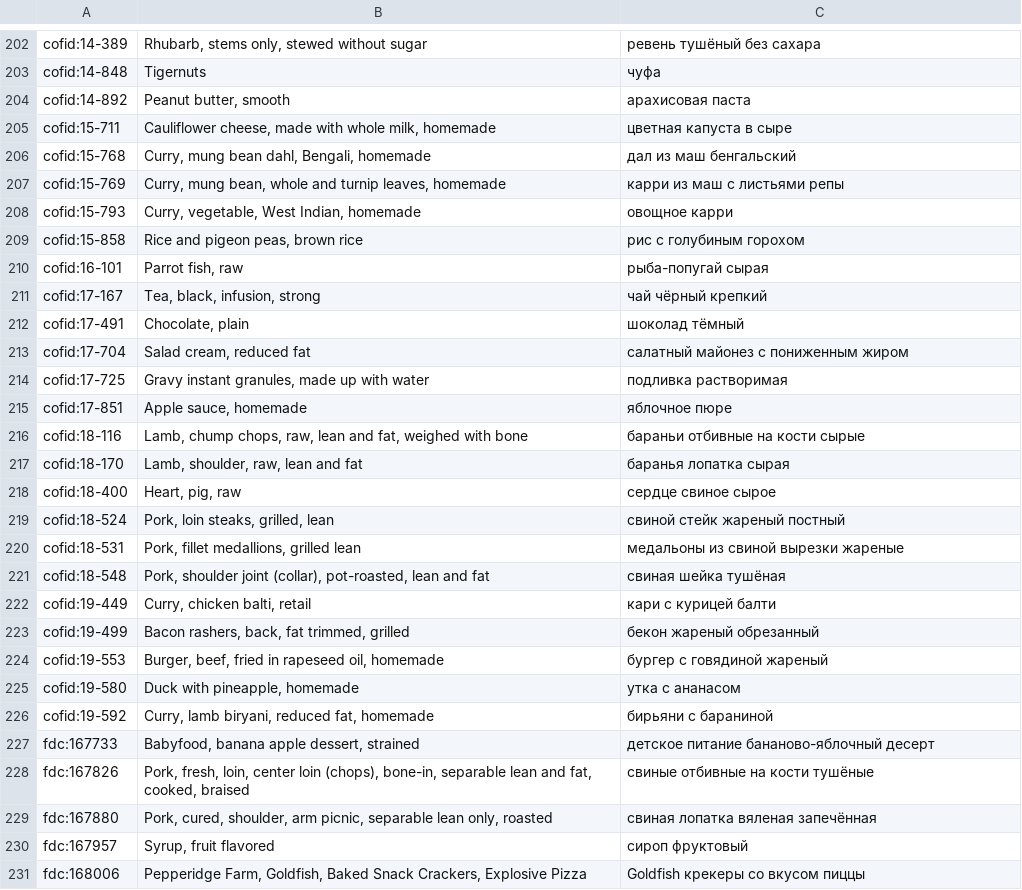
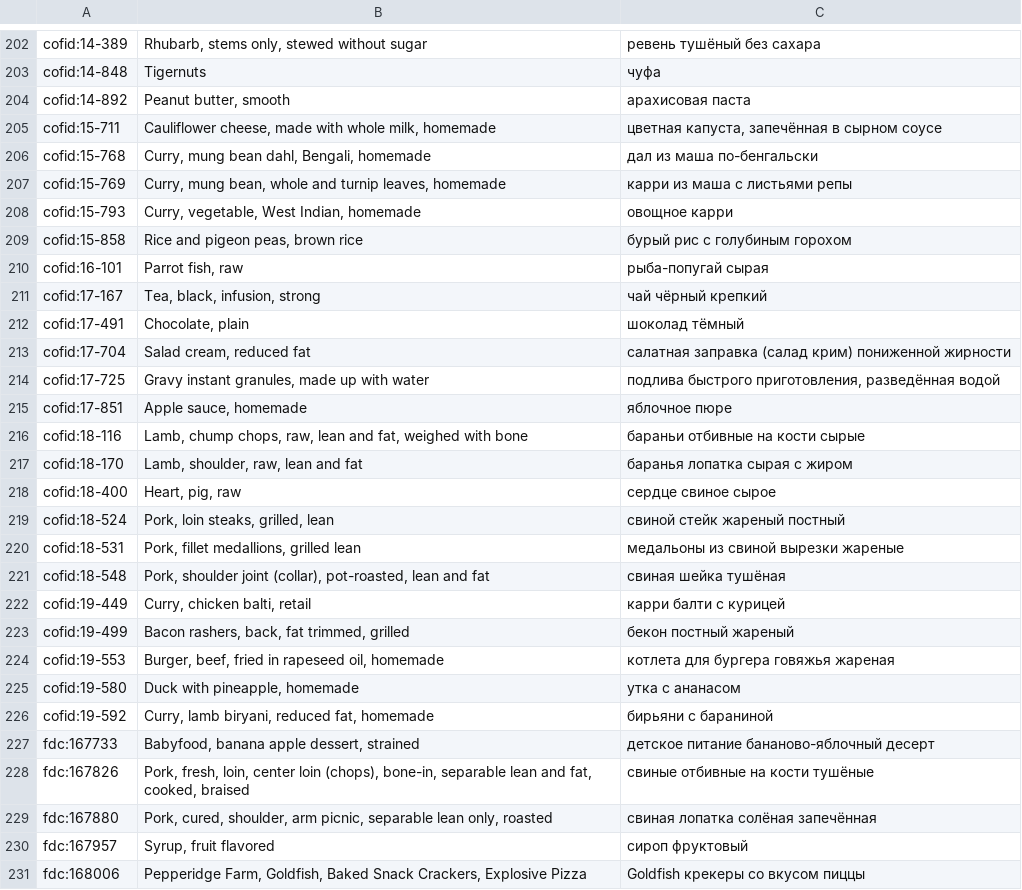
Before and after one commit to eait-fit/fooddb, a TSV file: data/names/mt/ru.tsv, drawn as a sheet; only a part is shown, gaps mark what is left out; the diff covers the shown part only.

```diff
--- a/data/names/mt/ru.tsv
+++ b/data/names/mt/ru.tsv
@@ -204,7 +204,7 @@ cofid:14-848	Tigernuts	чуфа
 cofid:14-892	Peanut butter, smooth	арахисовая паста
-cofid:15-711	Cauliflower cheese, made with whole milk, homemade	цветная капуста в сыре
-cofid:15-768	Curry, mung bean dahl, Bengali, homemade	дал из маш бенгальский
-cofid:15-769	Curry, mung bean, whole and turnip leaves, homemade	карри из маш с листьями репы
+cofid:15-711	Cauliflower cheese, made with whole milk, homemade	цветная капуста, запечённая в сырном соусе
+cofid:15-768	Curry, mung bean dahl, Bengali, homemade	дал из маша по-бенгальски
+cofid:15-769	Curry, mung bean, whole and turnip leaves, homemade	карри из маша с листьями репы
 cofid:15-793	Curry, vegetable, West Indian, homemade	овощное карри
-cofid:15-858	Rice and pigeon peas, brown rice	рис с голубиным горохом
+cofid:15-858	Rice and pigeon peas, brown rice	бурый рис с голубиным горохом
 cofid:16-101	Parrot fish, raw	рыба-попугай сырая
@@ -212,7 +212,7 @@ cofid:17-167	Tea, black, infusion, strong	чай чёрный крепкий
 cofid:17-491	Chocolate, plain	шоколад тёмный
-cofid:17-704	Salad cream, reduced fat	салатный майонез с пониженным жиром
-cofid:17-725	Gravy instant granules, made up with water	подливка растворимая
+cofid:17-704	Salad cream, reduced fat	салатная заправка (салад крим) пониженной жирности
+cofid:17-725	Gravy instant granules, made up with water	подлива быстрого приготовления, разведённая водой
 cofid:17-851	Apple sauce, homemade	яблочное пюре
 cofid:18-116	Lamb, chump chops, raw, lean and fat, weighed with bone	бараньи отбивные на кости сырые
-cofid:18-170	Lamb, shoulder, raw, lean and fat	баранья лопатка сырая
+cofid:18-170	Lamb, shoulder, raw, lean and fat	баранья лопатка сырая с жиром
 cofid:18-400	Heart, pig, raw	сердце свиное сырое
@@ -221,5 +221,5 @@ cofid:18-531	Pork, fillet medallions, grilled lean	медальоны из св
 cofid:18-548	Pork, shoulder joint (collar), pot-roasted, lean and fat	свиная шейка тушёная
-cofid:19-449	Curry, chicken balti, retail	кари с курицей балти
-cofid:19-499	Bacon rashers, back, fat trimmed, grilled	бекон жареный обрезанный
-cofid:19-553	Burger, beef, fried in rapeseed oil, homemade	бургер с говядиной жареный
+cofid:19-449	Curry, chicken balti, retail	карри балти с курицей
+cofid:19-499	Bacon rashers, back, fat trimmed, grilled	бекон постный жареный
+cofid:19-553	Burger, beef, fried in rapeseed oil, homemade	котлета для бургера говяжья жареная
 cofid:19-580	Duck with pineapple, homemade	утка с ананасом
@@ -228,3 +228,3 @@ fdc:167733	Babyfood, banana apple dessert, strained	детское питани
 fdc:167826	Pork, fresh, loin, center loin (chops), bone-in, separable lean and fat, cooked, braised	свиные отбивные на кости тушёные
-fdc:167880	Pork, cured, shoulder, arm picnic, separable lean only, roasted	свиная лопатка вяленая запечённая
+fdc:167880	Pork, cured, shoulder, arm picnic, separable lean only, roasted	свиная лопатка солёная запечённая
 fdc:167957	Syrup, fruit flavored	сироп фруктовый
```
Also changed, not shown: 78 edited cells elsewhere in this file, data/names/mt/es.tsv, 8 other files.
